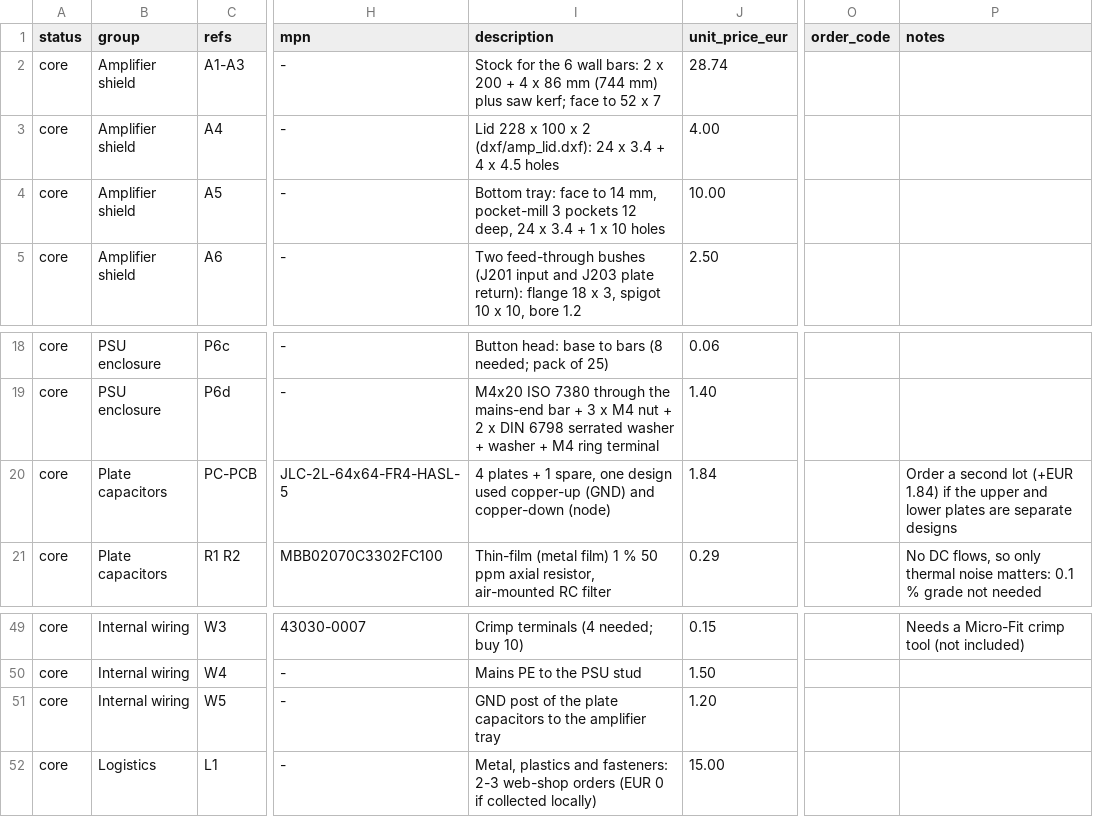
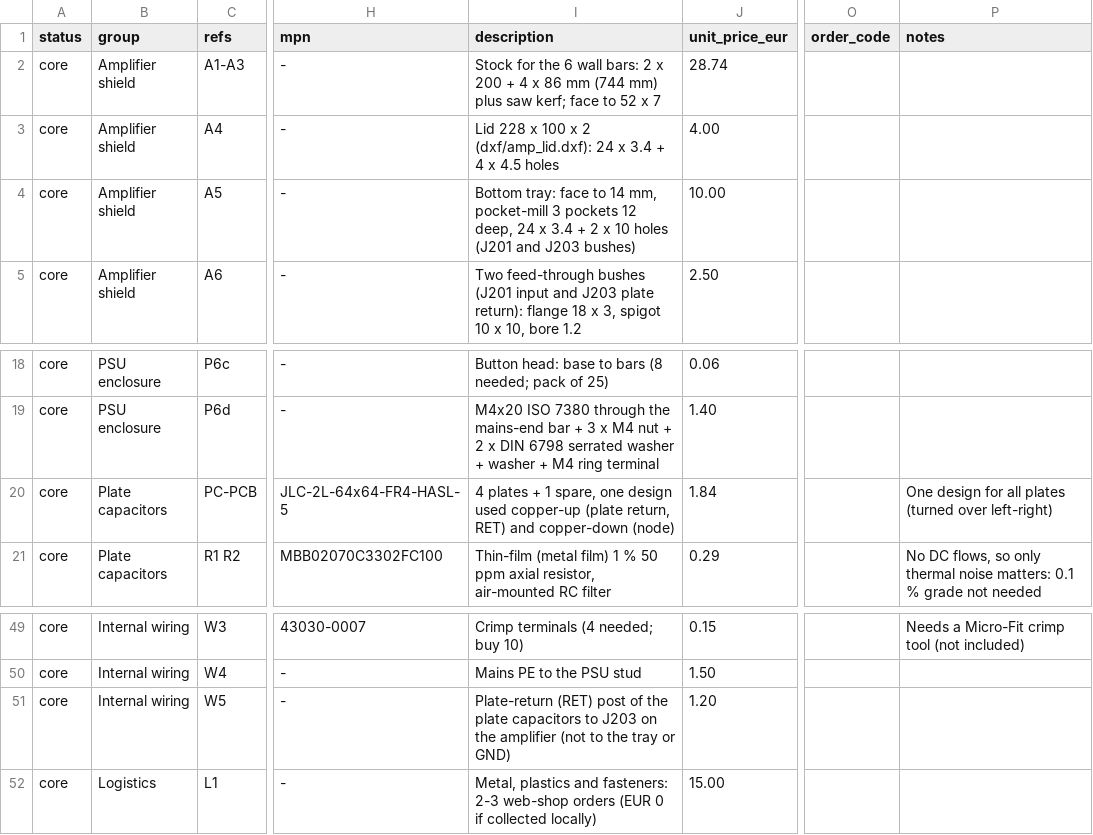
Before and after one commit to MatejGomboc/ELF-Schumann-Resonance-Receiver, a CSV file: bom/mechanical_bom.csv, drawn as a sheet; only a part is shown, gaps mark what is left out; the diff names each change by its address in the sheet, - before the commit and + after, or states it on an @@ line.

```diff
--- a/bom/mechanical_bom.csv
+++ b/bom/mechanical_bom.csv
-I4 (description): …3.4 + 1 x 10 holes
+I4 (description): …3.4 + 2 x 10 holes (J201 and J203 bushes)
-I20 (description): …used copper-up (GND) and copper-down…
+I20 (description): …used copper-up (plate return, RET) and copper-down…
-P20 (notes): Order a second lot (+EUR 1.84) if the upper and lower plates are separate designs
+P20 (notes): One design for all plates (turned over left-right)
-I51 (description): GND post of the plate capacitors to the amplifier tray
+I51 (description): Plate-return (RET) post of the plate capacitors to J203 on the amplifier (not to the tray or GND)
```
Also changed, not shown: bom/antenna_amplifier_bom.csv, bom/extras.csv, 23 other files.
